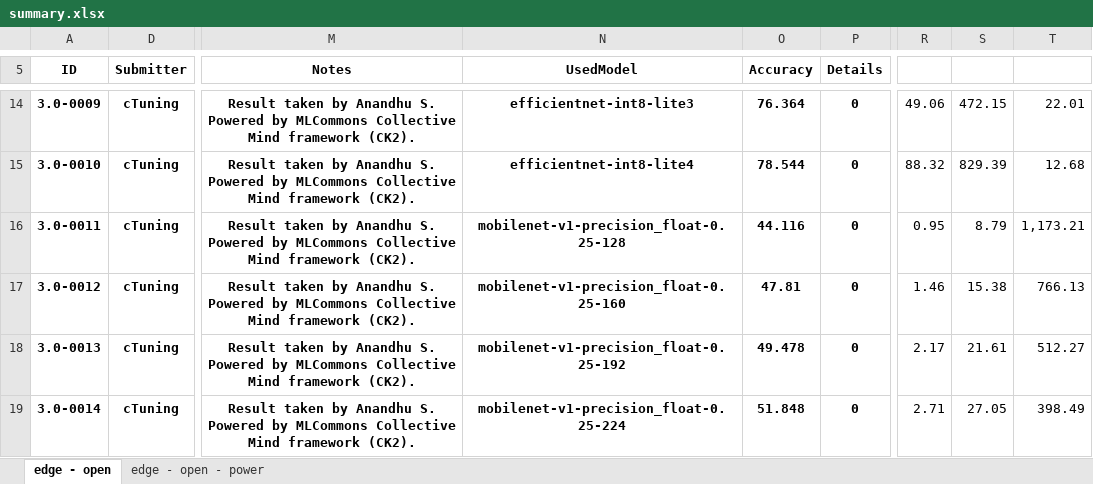
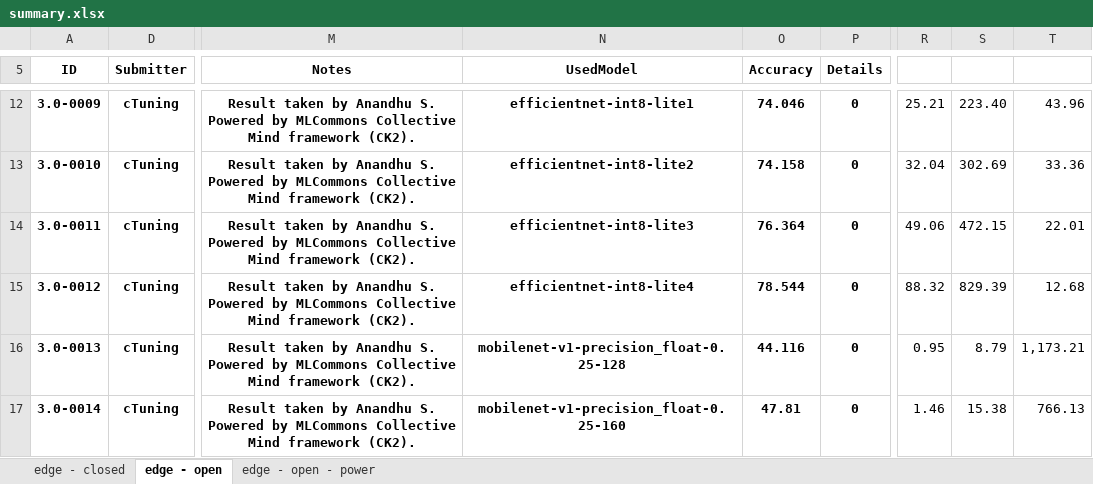
Before and after one commit to ctuning/mlperf_inference_submissions_v3.1a, an Excel workbook: summary.xlsx, sheet edge - open, drawn as a sheet; only a part is shown, gaps mark what is left out; values as stored, in another font and other column widths than the file's, no borders; conditional formats not drawn; addresses are those after the commit; the diff covers the shown part only; the diff names each change by its address in the sheet, - before the commit and + after, or states it on an @@ line.

```diff
--- a/summary.xlsx (sheet edge - open)
+++ b/summary.xlsx (sheet edge - open)
+sheet tab: edge - closed
-N12 (UsedModel): efficientnet-int8-lite3
+N12 (UsedModel): efficientnet-int8-lite1
-O12 (Accuracy): 76.364
+O12 (Accuracy): 74.046
-R12: 49.06
+R12: 25.21
-S12: 472.15
+S12: 223.40
-T12: 22.01
+T12: 43.96
-N13 (UsedModel): efficientnet-int8-lite4
+N13 (UsedModel): efficientnet-int8-lite2
-O13 (Accuracy): 78.544
+O13 (Accuracy): 74.158
-R13: 88.32
+R13: 32.04
-S13: 829.39
+S13: 302.69
-T13: 12.68
+T13: 33.36
-N14 (UsedModel): mobilenet-v1-precision_float-0.25-128
+N14 (UsedModel): efficientnet-int8-lite3
-O14 (Accuracy): 44.116
+O14 (Accuracy): 76.364
-R14: 0.95
+R14: 49.06
-S14: 8.79
+S14: 472.15
-T14: 1,173.21
+T14: 22.01
-N15 (UsedModel): mobilenet-v1-precision_float-0.25-160
+N15 (UsedModel): efficientnet-int8-lite4
-O15 (Accuracy): 47.81
+O15 (Accuracy): 78.544
-R15: 1.46
+R15: 88.32
-S15: 15.38
+S15: 829.39
-T15: 766.13
+T15: 12.68
-N16 (UsedModel): mobilenet-v1-precision_float-0.25-192
+N16 (UsedModel): mobilenet-v1-precision_float-0.25-128
-O16 (Accuracy): 49.478
+O16 (Accuracy): 44.116
-R16: 2.17
+R16: 0.95
-S16: 21.61
+S16: 8.79
-T16: 512.27
+T16: 1,173.21
-N17 (UsedModel): mobilenet-v1-precision_float-0.25-224
+N17 (UsedModel): mobilenet-v1-precision_float-0.25-160
-O17 (Accuracy): 51.848
+O17 (Accuracy): 47.81
-R17: 2.71
+R17: 1.46
-S17: 27.05
+S17: 15.38
-T17: 398.49
+T17: 766.13
```
Also changed, not shown: 2 added rows, 2 removed rows and 1193 edited cells elsewhere in this sheet, sheet edge - open - power, formulas that keep their value, 3 other files.
